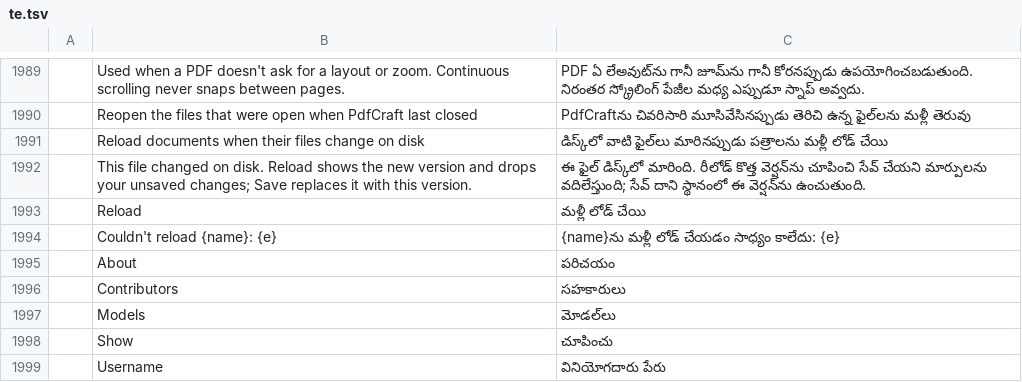
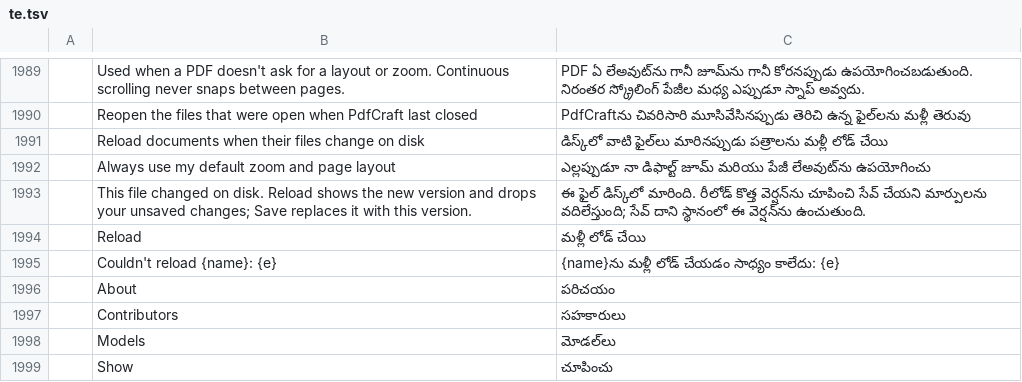
Before and after one commit to 0xPyAI/pdfcraft, a TSV file: crates/ui-egui/src/i18n/te.tsv, drawn as a sheet; only a part is shown, gaps mark what is left out; the shorter side is filled out with more unchanged rows; the diff names each change by its address in the sheet, - before the commit and + after, or states it on an @@ line.

Commit message:
Preferences: always use my default zoom and page layout (fixes #1618)

```diff
--- a/crates/ui-egui/src/i18n/te.tsv
+++ b/crates/ui-egui/src/i18n/te.tsv
+row 1992:  | Always use my default zoom and page layout | ఎల్లప్పుడూ నా డిఫాల్ట్ జూమ్ మరియు పేజీ లేఅవుట్‌ను ఉపయోగించు
```
Also changed, not shown: crates/ui-egui/src/i18n/bg.tsv, crates/ui-egui/src/i18n/el.tsv, 25 other files.
